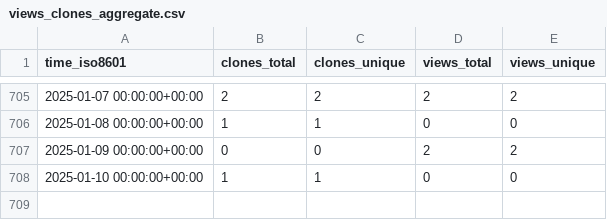
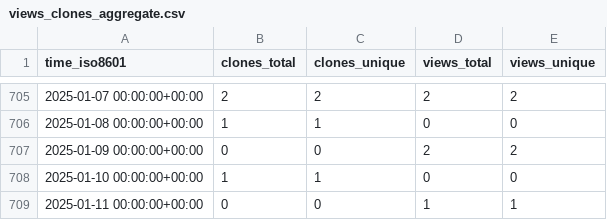
Before and after one commit to jongpie/ApexUUID, a CSV file: jongpie/ApexUUID/ghrs-data/views_clones_aggregate.csv, drawn as a sheet; only a part is shown, gaps mark what is left out; the diff names each change by its address in the sheet, - before the commit and + after, or states it on an @@ line.

```diff
--- a/jongpie/ApexUUID/ghrs-data/views_clones_aggregate.csv
+++ b/jongpie/ApexUUID/ghrs-data/views_clones_aggregate.csv
+row 709: 2025-01-11 00:00:00+00:00 | 0 | 0 | 1 | 1
```
Also changed, not shown: 1 other file.
